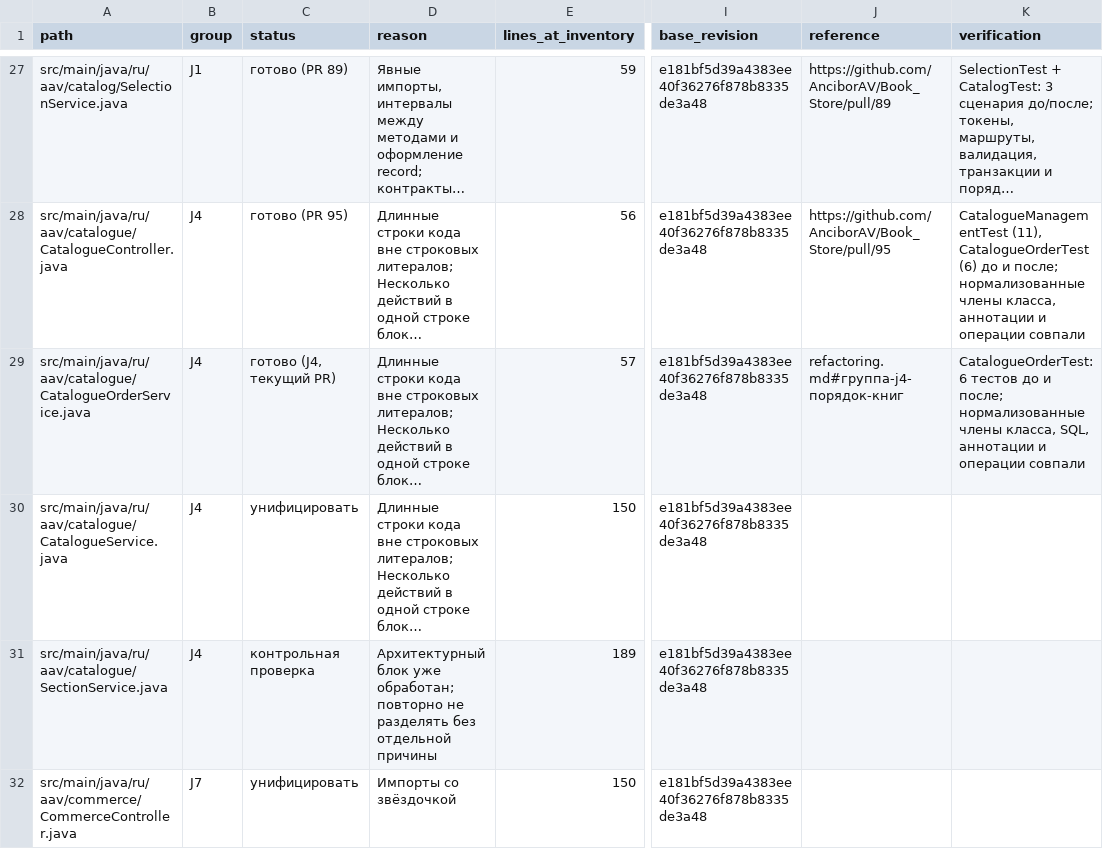
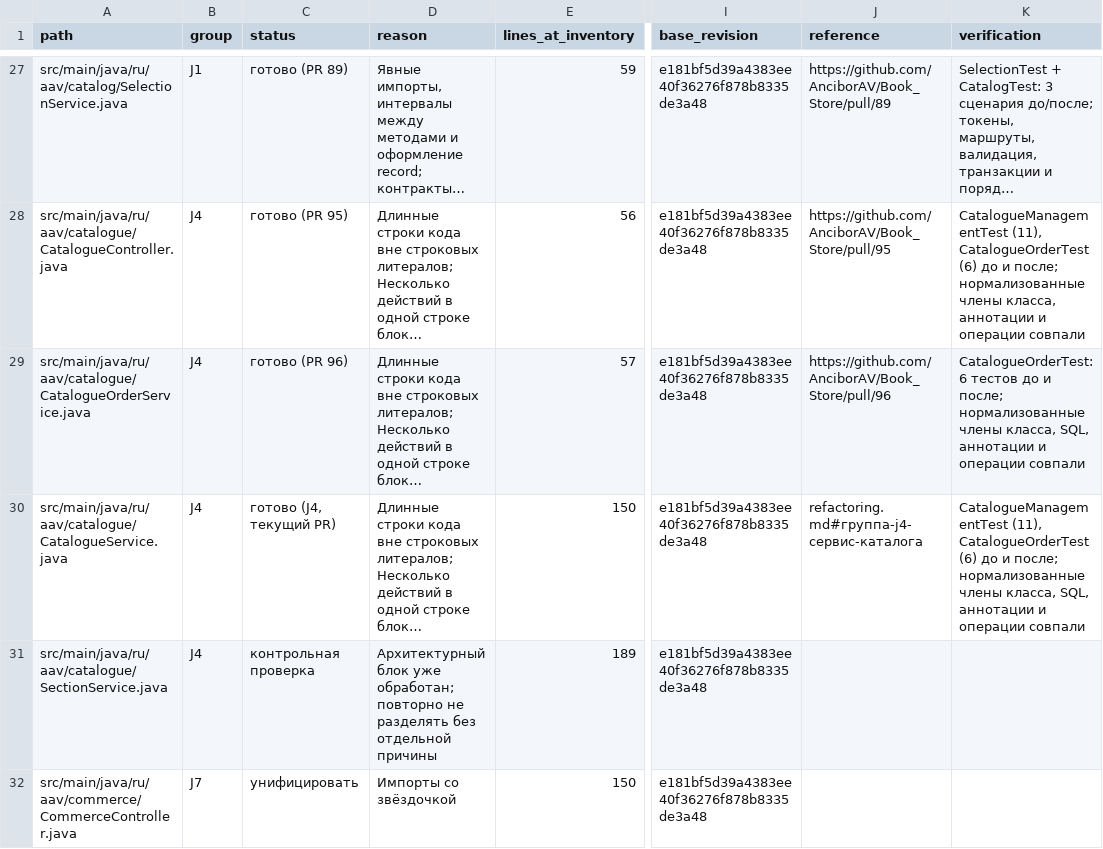
Before and after one commit to AnciborAV/Book_Store, a CSV file: docs/refactoring-inventory.csv, drawn as a sheet; only a part is shown, gaps mark what is left out; long unchanged cells end in …; the diff names each change by its address in the sheet, - before the commit and + after, or states it on an @@ line.

Commit message:
style: unify catalogue service (J4)

```diff
--- a/docs/refactoring-inventory.csv
+++ b/docs/refactoring-inventory.csv
-C29 (status): готово (J4, текущий PR)
+C29 (status): готово (PR 96)
-J29 (reference): refactoring.md#группа-j4-порядок-книг
+J29 (reference): https://github.com/AnciborAV/Book_Store/pull/96
-C30 (status): унифицировать
+C30 (status): готово (J4, текущий PR)
-J30 (reference): (empty)
+J30 (reference): refactoring.md#группа-j4-сервис-каталога
-K30 (verification): (empty)
+K30 (verification): CatalogueManagementTest (11), CatalogueOrderTest (6) до и после; нормализованные члены класса, SQL, аннотации и операции совпали
```
Also changed, not shown: 3 other files.
